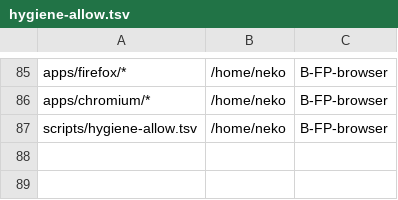
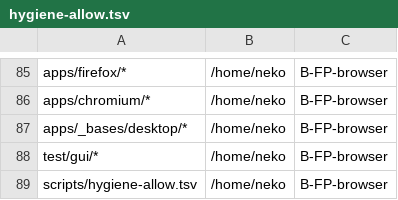
Before and after one commit to onemindos/ONEMINDOS, a TSV file: scripts/hygiene-allow.tsv, drawn as a sheet; only a part is shown, gaps mark what is left out.

```diff
--- a/scripts/hygiene-allow.tsv
+++ b/scripts/hygiene-allow.tsv
@@ -86,2 +86,4 @@ apps/firefox/*	/home/neko	B-FP-browser
 apps/chromium/*	/home/neko	B-FP-browser
+apps/_bases/desktop/*	/home/neko	B-FP-browser
+test/gui/*	/home/neko	B-FP-browser
 scripts/hygiene-allow.tsv	/home/neko	B-FP-browser
```
Also changed, not shown: 15 other files.
